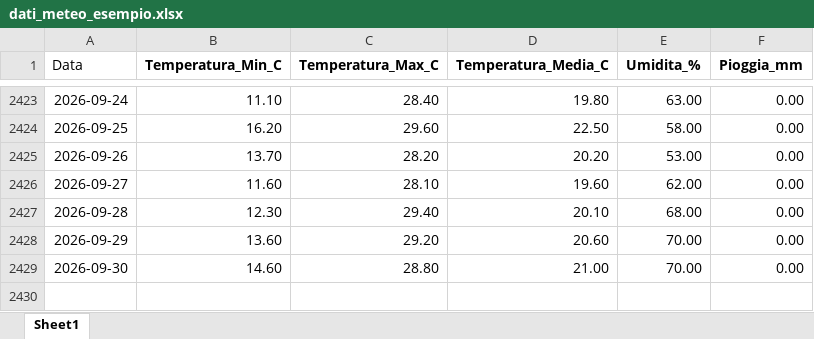
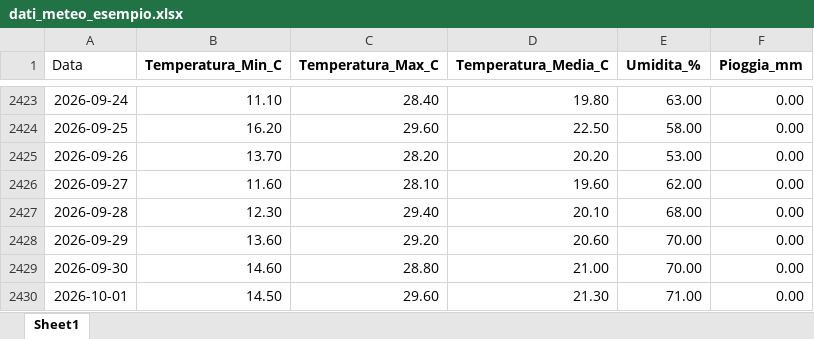
Before and after one commit to Meteo-Scalo/Stazione-Meteo, an Excel workbook: dati_meteo_esempio.xlsx, sheet Sheet1, drawn as a sheet; only a part is shown, gaps mark what is left out; values as stored, in another font and other column widths than the file's, no borders; the diff names each change by its address in the sheet, - before the commit and + after, or states it on an @@ line.

Commit message:
Add files via upload

```diff
--- a/dati_meteo_esempio.xlsx (sheet Sheet1)
+++ b/dati_meteo_esempio.xlsx (sheet Sheet1)
+row 2430: 2026-10-01 | 14.50 | 29.60 | 21.30 | 71.00 | 0.00
```
